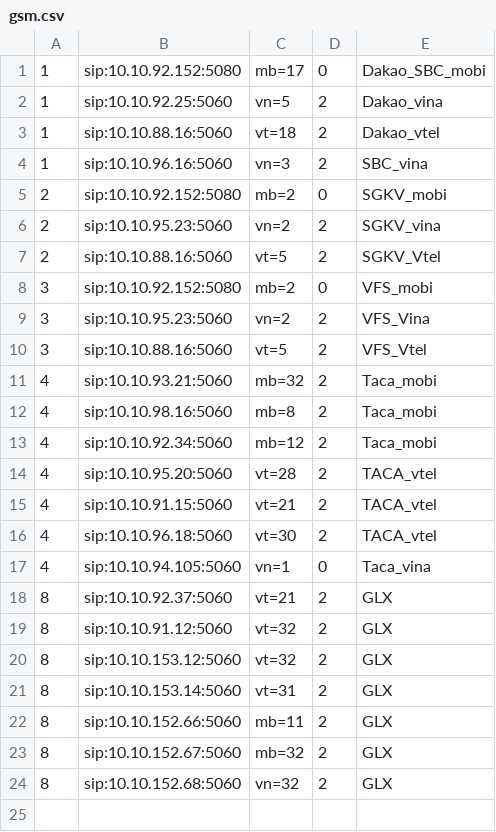
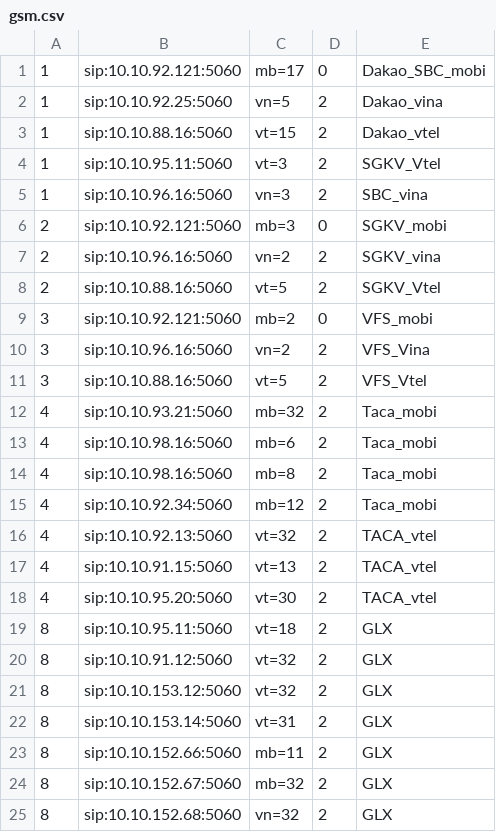
Before and after one commit to devops-itcs/CONFIG-CHANNEL-SIP-94.128, a CSV file: gsm.csv, drawn as a sheet.

Commit message:
Update gsm.csv

```diff
--- a/gsm.csv
+++ b/gsm.csv
@@ -1,19 +1,20 @@
-1,sip:10.10.92.152:5080,mb=17,0,Dakao_SBC_mobi
+1,sip:10.10.92.121:5060,mb=17,0,Dakao_SBC_mobi
 1,sip:10.10.92.25:5060,vn=5,2,Dakao_vina
-1,sip:10.10.88.16:5060,vt=18,2,Dakao_vtel
+1,sip:10.10.88.16:5060,vt=15,2,Dakao_vtel
+1,sip:10.10.95.11:5060,vt=3,2,SGKV_Vtel
 1,sip:10.10.96.16:5060,vn=3,2,SBC_vina
-2,sip:10.10.92.152:5080,mb=2,0,SGKV_mobi
-2,sip:10.10.95.23:5060,vn=2,2,SGKV_vina
+2,sip:10.10.92.121:5060,mb=3,0,SGKV_mobi
+2,sip:10.10.96.16:5060,vn=2,2,SGKV_vina
 2,sip:10.10.88.16:5060,vt=5,2,SGKV_Vtel
-3,sip:10.10.92.152:5080,mb=2,0,VFS_mobi
-3,sip:10.10.95.23:5060,vn=2,2,VFS_Vina
+3,sip:10.10.92.121:5060,mb=2,0,VFS_mobi
+3,sip:10.10.96.16:5060,vn=2,2,VFS_Vina
 3,sip:10.10.88.16:5060,vt=5,2,VFS_Vtel
 4,sip:10.10.93.21:5060,mb=32,2,Taca_mobi
+4,sip:10.10.98.16:5060,mb=6,2,Taca_mobi
 4,sip:10.10.98.16:5060,mb=8,2,Taca_mobi
 4,sip:10.10.92.34:5060,mb=12,2,Taca_mobi
-4,sip:10.10.95.20:5060,vt=28,2,TACA_vtel
-4,sip:10.10.91.15:5060,vt=21,2,TACA_vtel
-4,sip:10.10.96.18:5060,vt=30,2,TACA_vtel
-4,sip:10.10.94.105:5060,vn=1,0,Taca_vina
-8,sip:10.10.92.37:5060,vt=21,2,GLX
+4,sip:10.10.92.13:5060,vt=32,2,TACA_vtel
+4,sip:10.10.91.15:5060,vt=13,2,TACA_vtel
+4,sip:10.10.95.20:5060,vt=30,2,TACA_vtel
+8,sip:10.10.95.11:5060,vt=18,2,GLX
 8,sip:10.10.91.12:5060,vt=32,2,GLX
```
